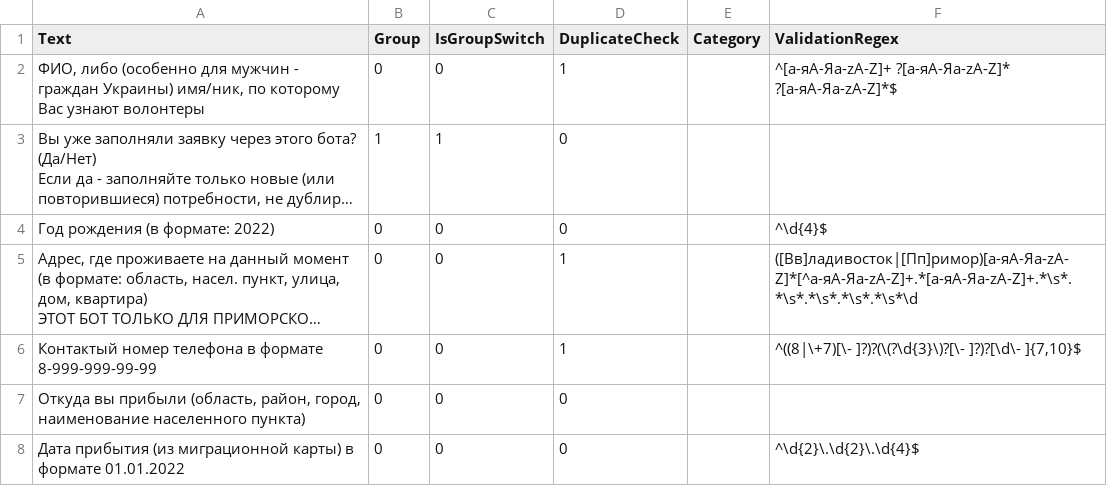
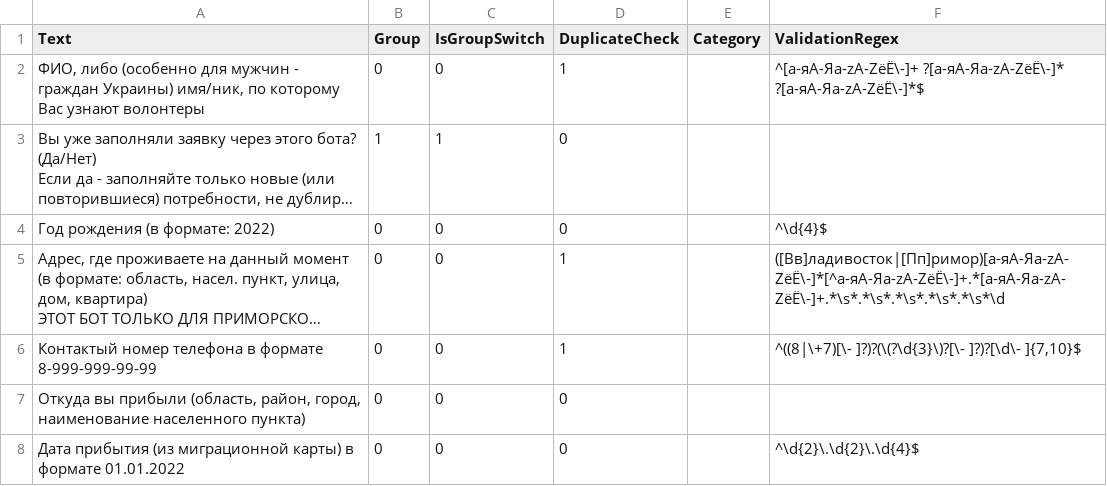
Before and after one commit to kenoma/Refugee.Questionnaire, a CSV file: questions/ref-9025.csv, drawn as a sheet; only a part is shown; long unchanged cells end in …; the diff names each change by its address in the sheet, - before the commit and + after, or states it on an @@ line.

```diff
--- a/questions/ref-9025.csv
+++ b/questions/ref-9025.csv
-F2 (ValidationRegex): ^[а-яА-Яa-zA-Z]+ ?[а-яА-Яa-zA-Z]* ?[а-яА-Яa-zA-Z]*$
+F2 (ValidationRegex): ^[а-яА-Яa-zA-ZёЁ\-]+ ?[а-яА-Яa-zA-ZёЁ\-]* ?[а-яА-Яa-zA-ZёЁ\-]*$
-F5 (ValidationRegex): ([Вв]ладивосток|[Пп]римор)[а-яА-Яa-zA-Z]*[^а-яА-Яa-zA-Z]+.*[а-яА-Яa-zA-Z]+.*\s*.*\s*.*\s*.*\s*.*\s*\d
+F5 (ValidationRegex): ([Вв]ладивосток|[Пп]римор)[а-яА-Яa-zA-ZёЁ\-]*[^а-яА-Яa-zA-ZёЁ\-]+.*[а-яА-Яa-zA-ZёЁ\-]+.*\s*.*\s*.*\s*.*\s*.*\s*\d
```
Also changed, not shown: questions/ref-9000.csv, questions/ref-9031.csv, 9 other files.
